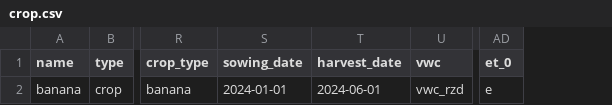
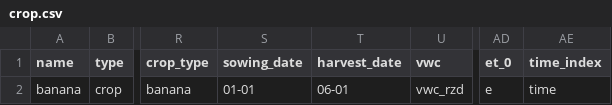
Before and after one commit to rl-institut/oemof-tabular-plugins, a CSV file: examples/scenarios/arusi/data/elements/crop.csv, drawn as a sheet; only a part is shown, gaps mark what is left out; the diff names each change by its address in the sheet, - before the commit and + after, or states it on an @@ line.

Commit message:
Add a time column duplicate of timeindex
THe problem of timeindex, is that it can currently not be used as a
sequence itself.
A mapping to time_index was missing in crop.csv
Format of sowing_date and harvest_date were wrong (need MM-DD)

```diff
--- a/examples/scenarios/arusi/data/elements/crop.csv
+++ b/examples/scenarios/arusi/data/elements/crop.csv
+column AE (time_index), row 2: time
-S2 (sowing_date): 2024-01-01
+S2 (sowing_date): 01-01
-T2 (harvest_date): 2024-06-01
+T2 (harvest_date): 06-01
```
Also changed, not shown: 3 other files.
